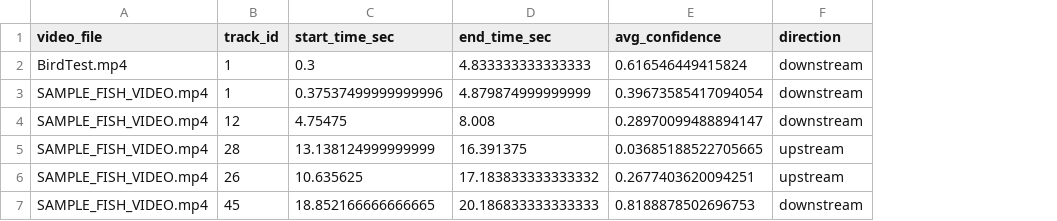
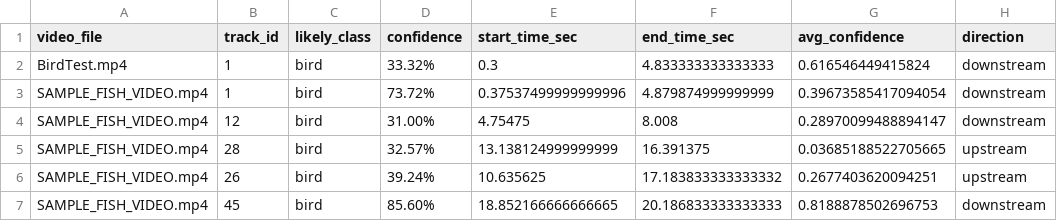
Before and after one commit to BenjaminKerr/FishLens, a CSV file: fish_summary.csv, drawn as a sheet; the diff names each change by its address in the sheet, - before the commit and + after, or states it on an @@ line.

```diff
--- a/fish_summary.csv
+++ b/fish_summary.csv
+column C (likely_class), rows 2-7: all bird
+column D (confidence), rows 2-7: 33.32% | 73.72% | 31.00% | 32.57% | 39.24% | 85.60%
```
Also changed, not shown: 1 other file.
